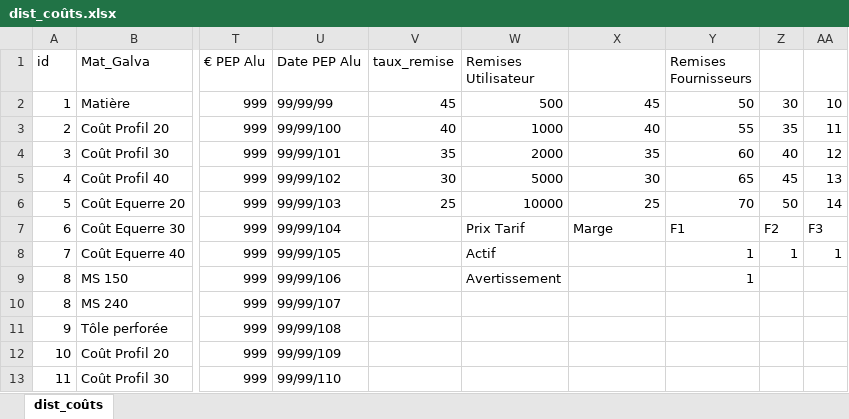
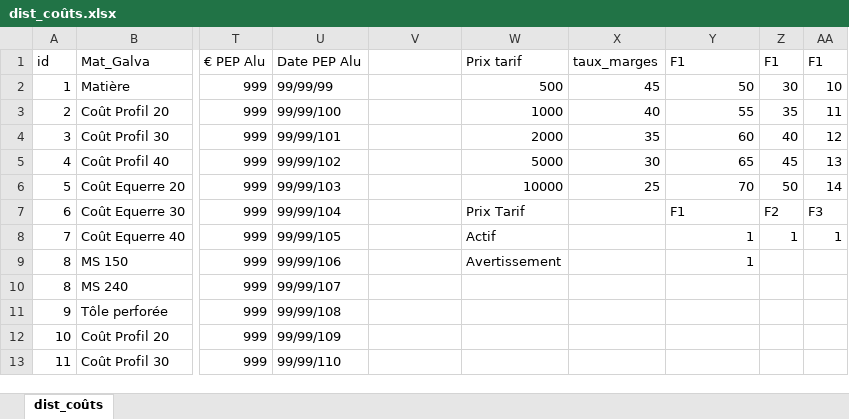
Before and after one commit to ductair/ductaironline, an Excel workbook: Remote/Commun/dist_coûts.xlsx, sheet dist_coûts, drawn as a sheet; only a part is shown, gaps mark what is left out; values as stored, in another font and other column widths than the file's, no borders; the diff names each change by its address in the sheet, - before the commit and + after, or states it on an @@ line.

Commit message:
Update dist_coûts.xlsx

```diff
--- a/Remote/Commun/dist_coûts.xlsx (sheet dist_coûts)
+++ b/Remote/Commun/dist_coûts.xlsx (sheet dist_coûts)
-V1: taux_remise
+V1: (empty)
-W1: Remises Utilisateur
+W1: Prix tarif
-X1: (empty)
+X1: taux_marges
-Y1: Remises Fournisseurs
+Y1: F1
-Z1: (empty)
+Z1: F1
-AA1: (empty)
+AA1: F1
-V2: 45
+V2: (empty)
-V3: 40
+V3: (empty)
-V4: 35
+V4: (empty)
-V5: 30
+V5: (empty)
-V6: 25
+V6: (empty)
-X7 (taux_marges): Marge
+X7 (taux_marges): (empty)
```
